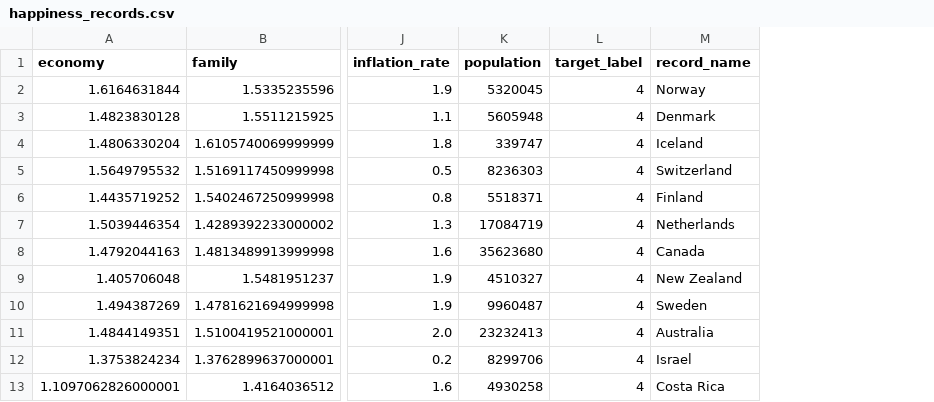
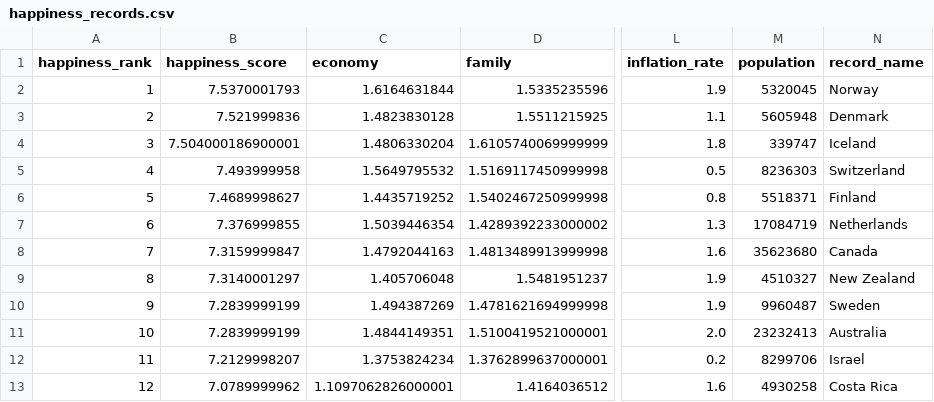
Before and after one commit to rmitsch/DROP, a CSV file: data/happiness_records.csv, drawn as a sheet; only a part is shown, gaps mark what is left out; removed rows and columns are numbered as before the commit, all else as after; the diff names each change by its address in the sheet, - before the commit and + after, or states it on an @@ line.

```diff
--- a/data/happiness_records.csv
+++ b/data/happiness_records.csv
+column A (happiness_rank), rows 2-13: 1 | 2 | 3 | 4 | 5 | 6 | 7 | 8 | 9 | 10 | 11 | 12
+column B (happiness_score), rows 2-13: 7.5370001793 | 7.521999836 | 7.504000186900001 | 7.493999958 | 7.4689998627 | 7.376999855 | 7.3159999847 | 7.3140001297 | 7.2839999199 | 7.2839999199 | 7.2129998207 | 7.0789999962
-column L (target_label), rows 2-13: all 4
```
Also changed, not shown: source/backend/data/happiness_records.csv, 4 other files.
